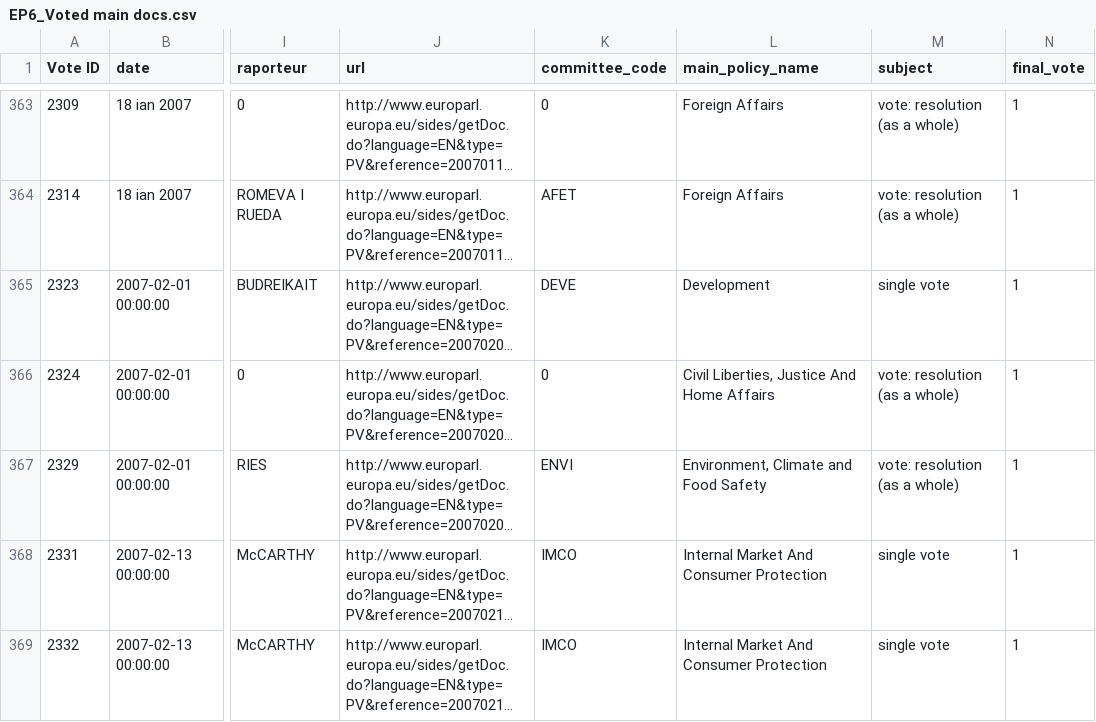
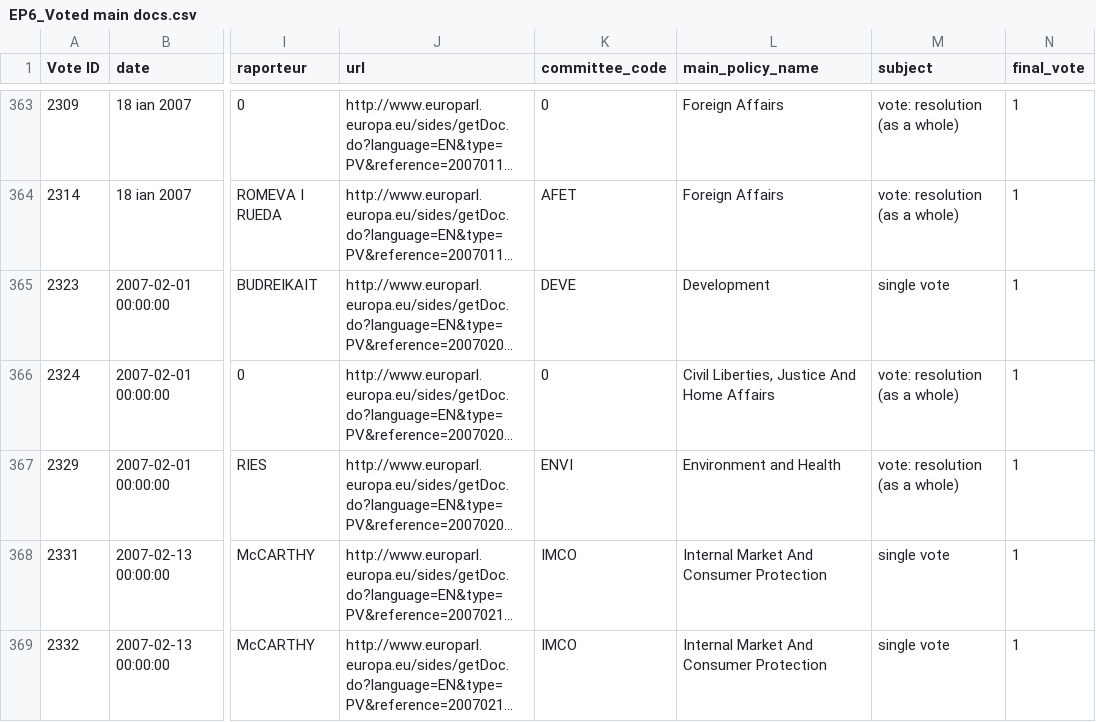
Before and after one commit to niclorusso/European-Parliament-Analysis, a CSV file: data/votewatch_csv/EP6_Voted main docs.csv, drawn as a sheet; only a part is shown, gaps mark what is left out; long unchanged cells end in …; the diff covers the shown part only; the diff names each change by its address in the sheet, - before the commit and + after, or states it on an @@ line.

```diff
--- a/data/votewatch_csv/EP6_Voted main docs.csv
+++ b/data/votewatch_csv/EP6_Voted main docs.csv
-L367 (main_policy_name): Environment, Climate and Food Safety
+L367 (main_policy_name): Environment and Health
```
Also changed, not shown: 93 edited cells elsewhere in this file, data/votewatch_csv/EP10_Voted main docs.csv, data/votewatch_csv/EP7_Voted main docs.csv, 6 other files.
